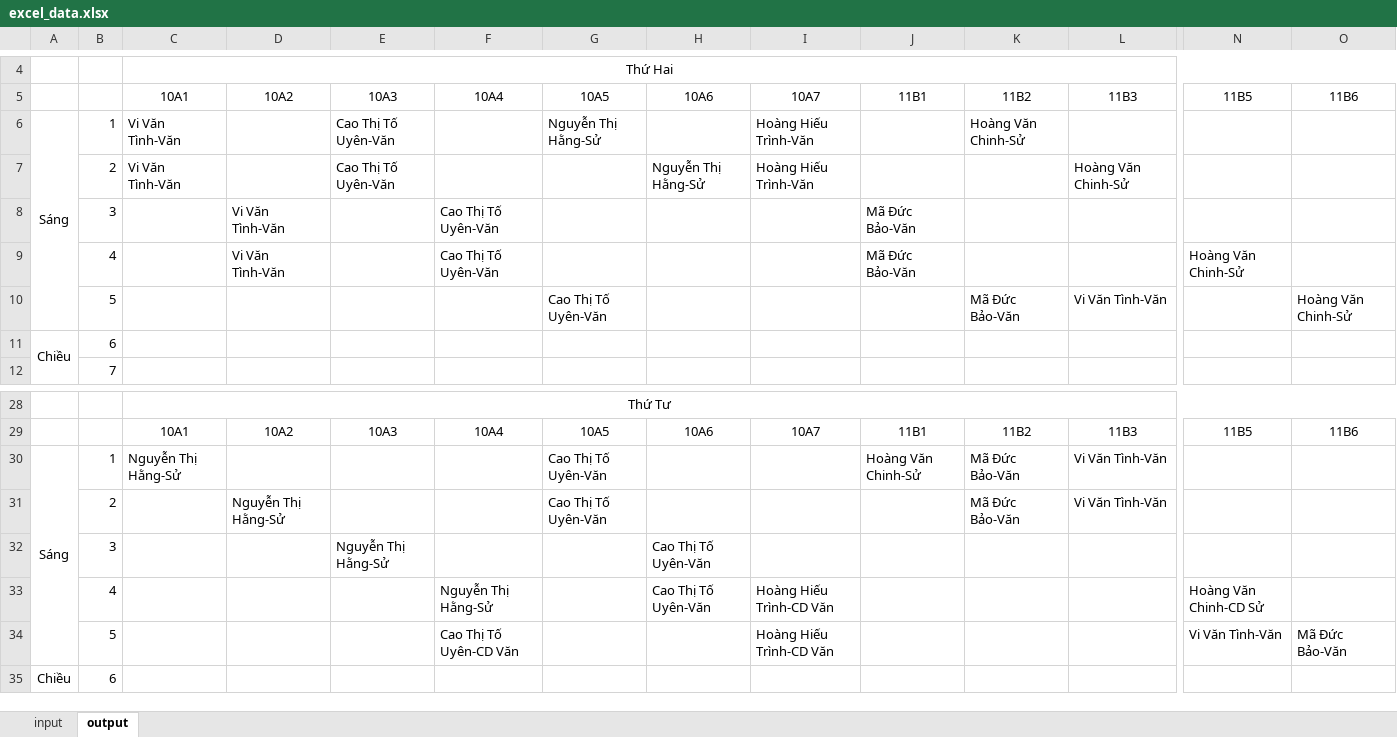
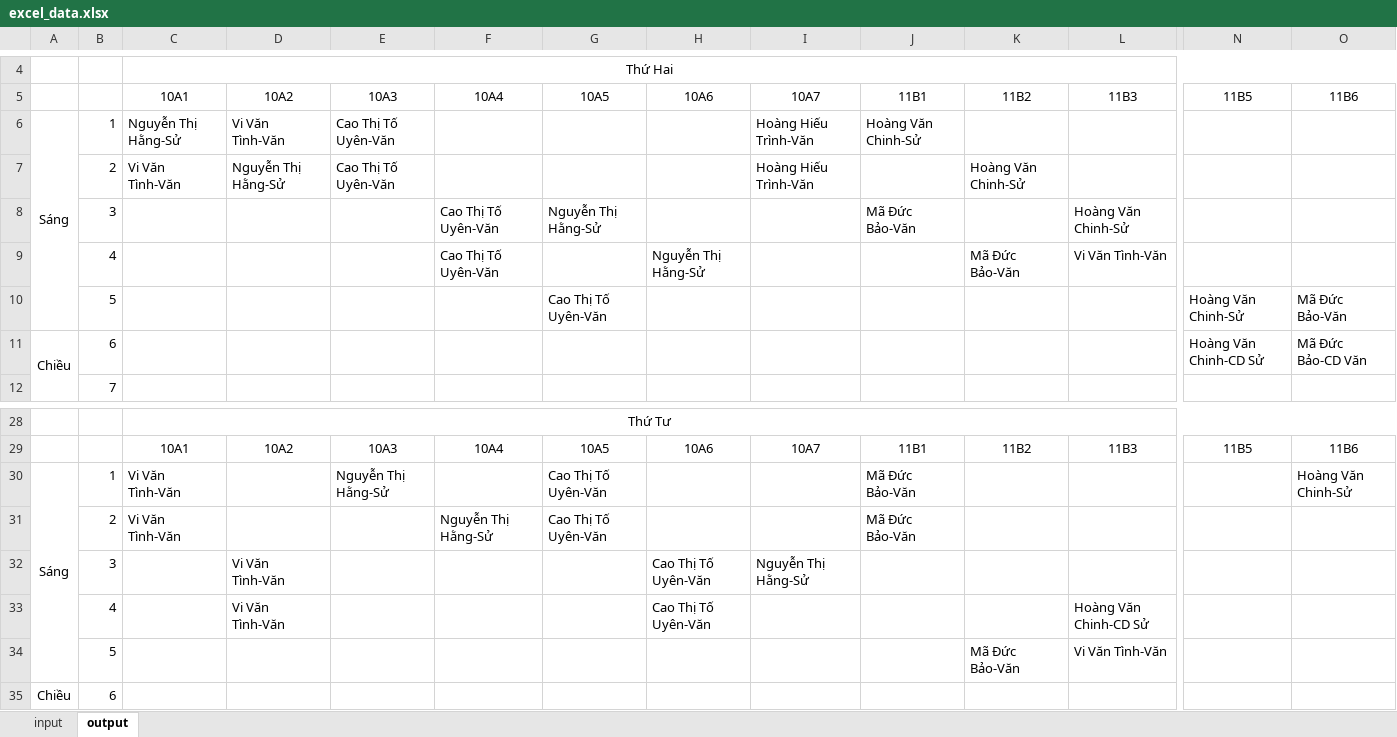
Before and after one commit to cmpedz/ScheduleLessonsProject_THPT_DONG_VAN, an Excel workbook: src/excel_resources/excel_data.xlsx, sheet output, drawn as a sheet; only a part is shown, gaps mark what is left out; values as stored, in another font and other column widths than the file's, no borders; removed rows and columns are numbered as before the commit, all else as after; rows hold the shown columns only; the diff covers the shown part only; the diff names each change by its address in the sheet, - before the commit and + after, or states it on an @@ line.

```diff
--- a/src/excel_resources/excel_data.xlsx (sheet output)
+++ b/src/excel_resources/excel_data.xlsx (sheet output)
-C6: Vi Văn Tình-Văn
+C6: Nguyễn Thị Hằng-Sử
-D6: (empty)
+D6: Vi Văn Tình-Văn
-G6: Nguyễn Thị Hằng-Sử
+G6: (empty)
-J6: (empty)
+J6: Hoàng Văn Chinh-Sử
-K6: Hoàng Văn Chinh-Sử
+K6: (empty)
-D7: (empty)
+D7: Nguyễn Thị Hằng-Sử
-H7: Nguyễn Thị Hằng-Sử
+H7: (empty)
-K7: (empty)
+K7: Hoàng Văn Chinh-Sử
-L7: Hoàng Văn Chinh-Sử
+L7: (empty)
-row 8:  | 3 |  | Vi Văn Tình-Văn |  | Cao Thị Tố Uyên-Văn |  |  |  | Mã Đức Bảo-Văn
-row 9:  | 4 |  | Vi Văn Tình-Văn |  | Cao Thị Tố Uyên-Văn |  |  |  | Mã Đức Bảo-Văn |  |  | Hoàng Văn Chinh-Sử
-row 10:  | 5 |  |  |  |  | Cao Thị Tố Uyên-Văn |  |  |  | Mã Đức Bảo-Văn | Vi Văn Tình-Văn |  | Hoàng Văn Chinh-Sử
+row 8:  | 3 |  |  |  | Cao Thị Tố Uyên-Văn | Nguyễn Thị Hằng-Sử |  |  | Mã Đức Bảo-Văn |  | Hoàng Văn Chinh-Sử
+row 9:  | 4 |  |  |  | Cao Thị Tố Uyên-Văn |  | Nguyễn Thị Hằng-Sử |  |  | Mã Đức Bảo-Văn | Vi Văn Tình-Văn
+row 10:  | 5 |  |  |  |  | Cao Thị Tố Uyên-Văn |  |  |  |  |  | Hoàng Văn Chinh-Sử | Mã Đức Bảo-Văn
-N11: (empty)
+N11: Hoàng Văn Chinh-CD Sử
-O11: (empty)
+O11: Mã Đức Bảo-CD Văn
-C30: Nguyễn Thị Hằng-Sử
+C30: Vi Văn Tình-Văn
-E30: (empty)
+E30: Nguyễn Thị Hằng-Sử
-J30: Hoàng Văn Chinh-Sử
+J30: Mã Đức Bảo-Văn
-K30: Mã Đức Bảo-Văn
+K30: (empty)
-L30: Vi Văn Tình-Văn
+L30: (empty)
-O30: (empty)
+O30: Hoàng Văn Chinh-Sử
-row 31:  | 2 |  | Nguyễn Thị Hằng-Sử |  |  | Cao Thị Tố Uyên-Văn |  |  |  | Mã Đức Bảo-Văn | Vi Văn Tình-Văn
-row 32:  | 3 |  |  | Nguyễn Thị Hằng-Sử |  |  | Cao Thị Tố Uyên-Văn
-row 33:  | 4 |  |  |  | Nguyễn Thị Hằng-Sử |  | Cao Thị Tố Uyên-Văn | Hoàng Hiếu Trình-CD Văn |  |  |  | Hoàng Văn Chinh-CD Sử
-row 34:  | 5 |  |  |  | Cao Thị Tố Uyên-CD Văn |  |  | Hoàng Hiếu Trình-CD Văn |  |  |  | Vi Văn Tình-Văn | Mã Đức Bảo-Văn
+row 31:  | 2 | Vi Văn Tình-Văn |  |  | Nguyễn Thị Hằng-Sử | Cao Thị Tố Uyên-Văn |  |  | Mã Đức Bảo-Văn
+row 32:  | 3 |  | Vi Văn Tình-Văn |  |  |  | Cao Thị Tố Uyên-Văn | Nguyễn Thị Hằng-Sử
+row 33:  | 4 |  | Vi Văn Tình-Văn |  |  |  | Cao Thị Tố Uyên-Văn |  |  |  | Hoàng Văn Chinh-CD Sử
+row 34:  | 5 |  |  |  |  |  |  |  |  | Mã Đức Bảo-Văn | Vi Văn Tình-Văn
```
Also changed, not shown: 6 added rows, 6 removed rows and 31 edited cells elsewhere in this sheet, sheet input, bin/excel_resources/excel_data.xlsx, 15 other files.
